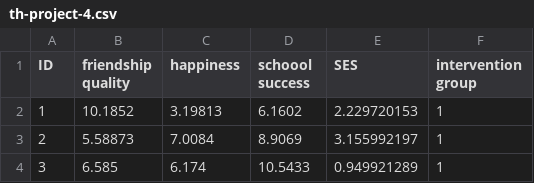
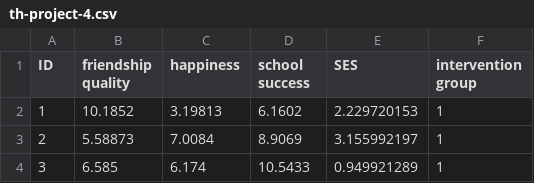
Before and after one commit to shellyc26/psy5067, a CSV file: homework/th-project-4.csv, drawn as a sheet; only a part is shown.

```diff
--- a/homework/th-project-4.csv
+++ b/homework/th-project-4.csv
@@ -1,2 +1,2 @@
-ID,friendship quality,happiness,schoool success,SES,intervention group
+ID,friendship quality,happiness,school success,SES,intervention group
 1,10.1852,3.19813,6.1602,2.229720153,1
```
Also changed, not shown: 33 other files.
